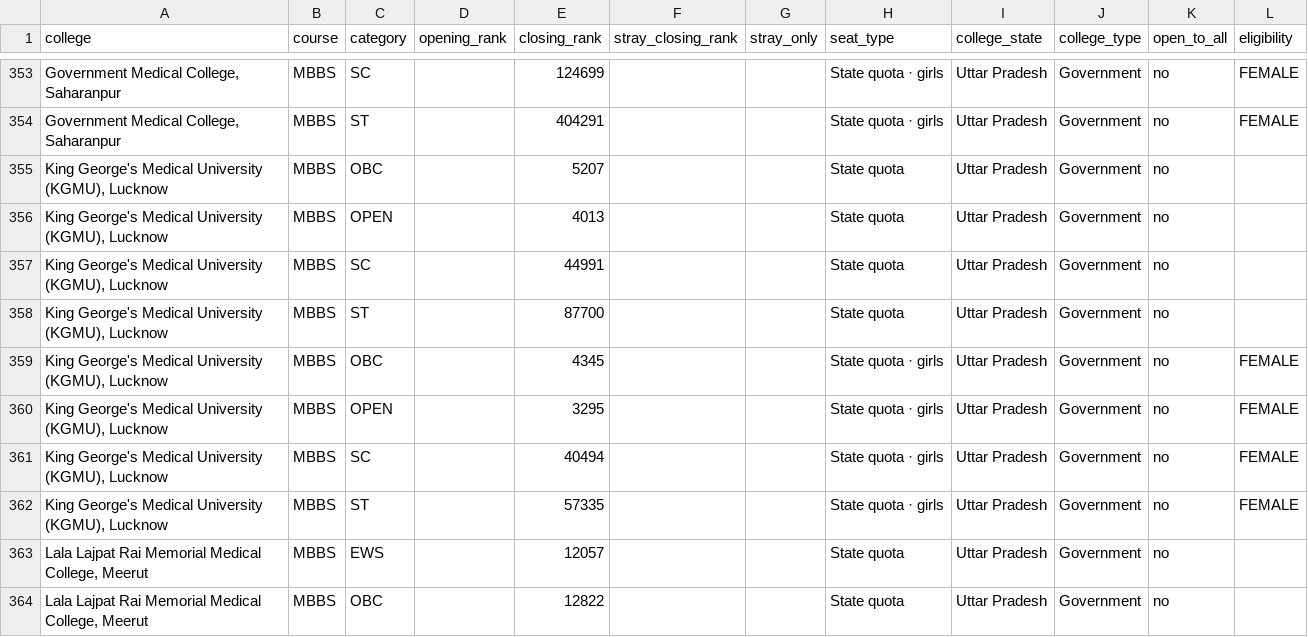
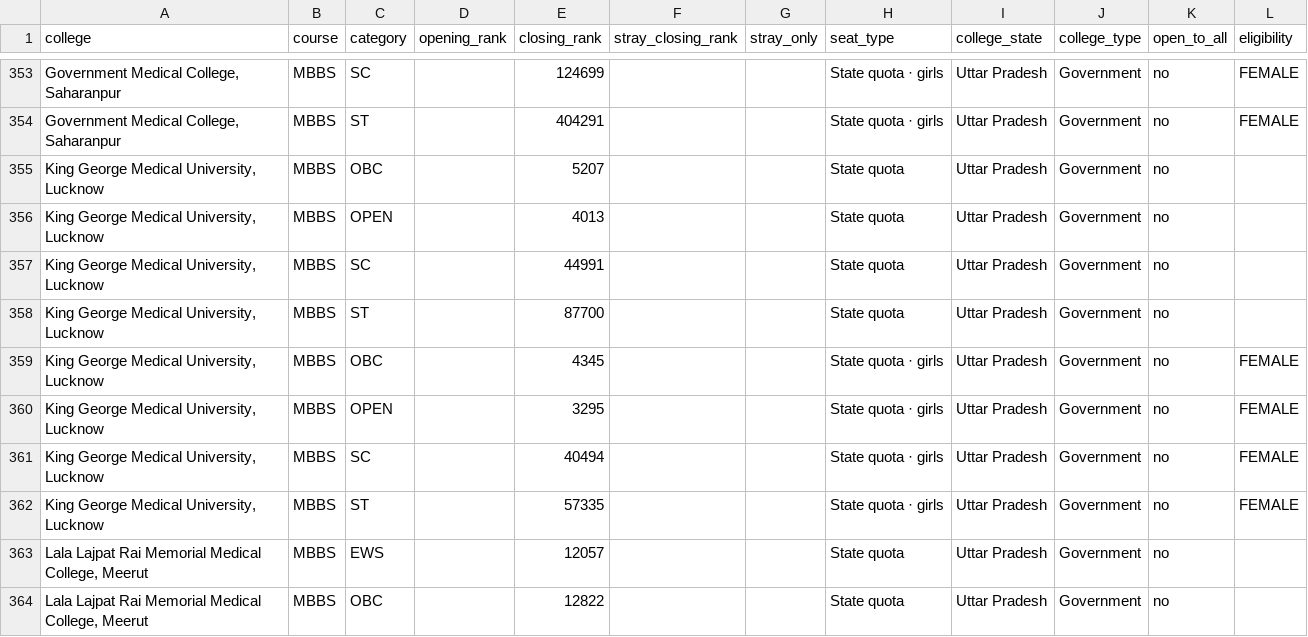
Before and after one commit to alimail791/raiseacademy, a CSV file: backend/data/predictor/up_2025.csv, drawn as a sheet; only a part is shown, gaps mark what is left out; the diff covers the shown part only.

```diff
--- a/backend/data/predictor/up_2025.csv
+++ b/backend/data/predictor/up_2025.csv
@@ -354,10 +354,10 @@ college,course,category,opening_rank,closing_rank,stray_closing_rank,stray_only,
 "Government Medical College, Saharanpur",MBBS,ST,,404291,,,State quota · girls,Uttar Pradesh,Government,no,FEMALE
-"King George's Medical University (KGMU), Lucknow",MBBS,OBC,,5207,,,State quota,Uttar Pradesh,Government,no,
-"King George's Medical University (KGMU), Lucknow",MBBS,OPEN,,4013,,,State quota,Uttar Pradesh,Government,no,
-"King George's Medical University (KGMU), Lucknow",MBBS,SC,,44991,,,State quota,Uttar Pradesh,Government,no,
-"King George's Medical University (KGMU), Lucknow",MBBS,ST,,87700,,,State quota,Uttar Pradesh,Government,no,
-"King George's Medical University (KGMU), Lucknow",MBBS,OBC,,4345,,,State quota · girls,Uttar Pradesh,Government,no,FEMALE
-"King George's Medical University (KGMU), Lucknow",MBBS,OPEN,,3295,,,State quota · girls,Uttar Pradesh,Government,no,FEMALE
-"King George's Medical University (KGMU), Lucknow",MBBS,SC,,40494,,,State quota · girls,Uttar Pradesh,Government,no,FEMALE
-"King George's Medical University (KGMU), Lucknow",MBBS,ST,,57335,,,State quota · girls,Uttar Pradesh,Government,no,FEMALE
+"King George Medical University, Lucknow",MBBS,OBC,,5207,,,State quota,Uttar Pradesh,Government,no,
+"King George Medical University, Lucknow",MBBS,OPEN,,4013,,,State quota,Uttar Pradesh,Government,no,
+"King George Medical University, Lucknow",MBBS,SC,,44991,,,State quota,Uttar Pradesh,Government,no,
+"King George Medical University, Lucknow",MBBS,ST,,87700,,,State quota,Uttar Pradesh,Government,no,
+"King George Medical University, Lucknow",MBBS,OBC,,4345,,,State quota · girls,Uttar Pradesh,Government,no,FEMALE
+"King George Medical University, Lucknow",MBBS,OPEN,,3295,,,State quota · girls,Uttar Pradesh,Government,no,FEMALE
+"King George Medical University, Lucknow",MBBS,SC,,40494,,,State quota · girls,Uttar Pradesh,Government,no,FEMALE
+"King George Medical University, Lucknow",MBBS,ST,,57335,,,State quota · girls,Uttar Pradesh,Government,no,FEMALE
 "Lala Lajpat Rai Memorial Medical College, Meerut",MBBS,EWS,,12057,,,State quota,Uttar Pradesh,Government,no,
```
Also changed, not shown: 38 edited cells elsewhere in this file, 5 other files.
